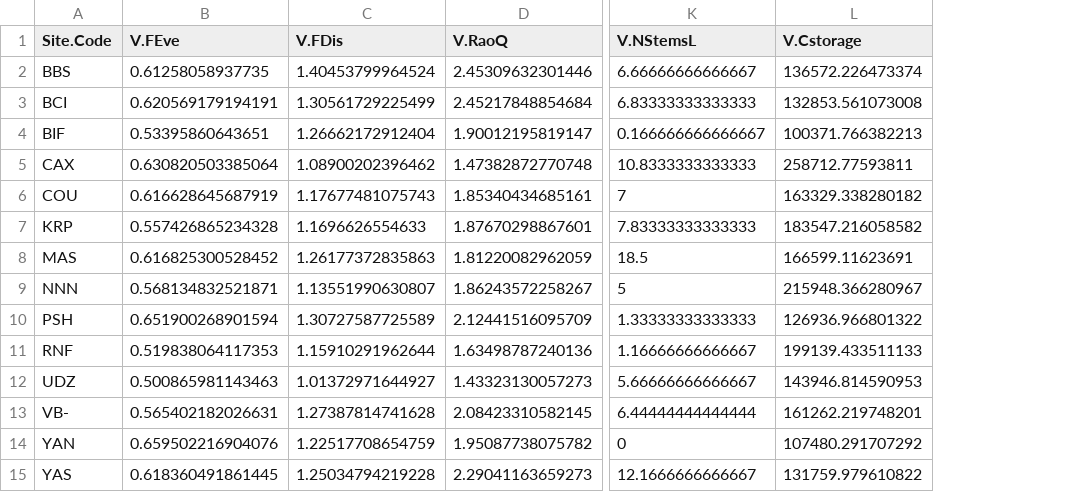
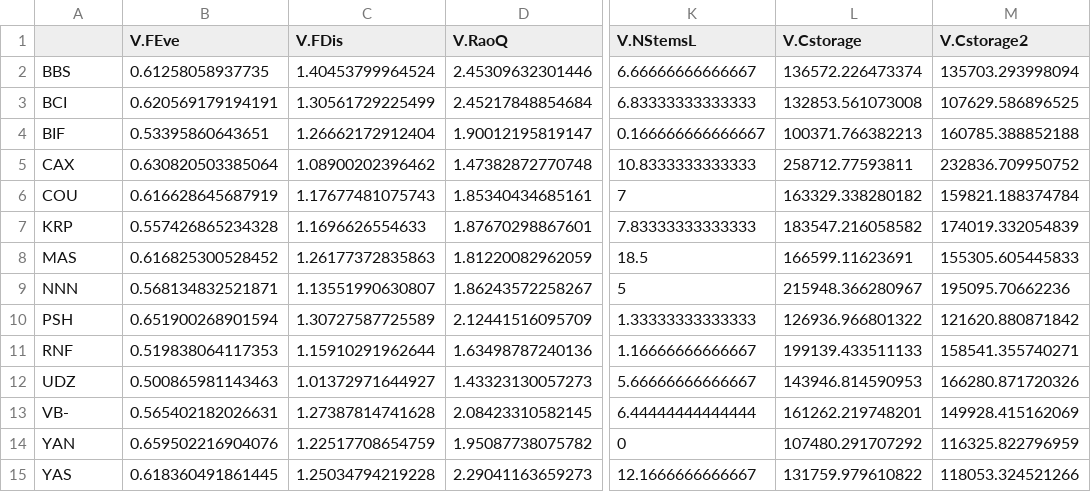
Before and after one commit to lbeaudrot/Species-Richness, a CSV file: PlantDiversityCalculations.csv, drawn as a sheet; only a part is shown, gaps mark what is left out; the diff names each change by its address in the sheet, - before the commit and + after, or states it on an @@ line.

```diff
--- a/PlantDiversityCalculations.csv
+++ b/PlantDiversityCalculations.csv
+column M (V.Cstorage2), rows 2-15: 135703.293998094 | 107629.586896525 | 160785.388852188 | 232836.709950752 | 159821.188374784 | 174019.332054839 | 155305.605445833 | 195095.70662236 | 121620.880871842 | 158541.355740271 | 166280.871720326 | 149928.415162069 | 116325.822796959 | 118053.324521266
-A1: Site.Code
+A1: (empty)
```
Also changed, not shown: PlantDiversityCalculations_PlotLevel.csv, PlantDiversityVariances.csv, 1 other file.
